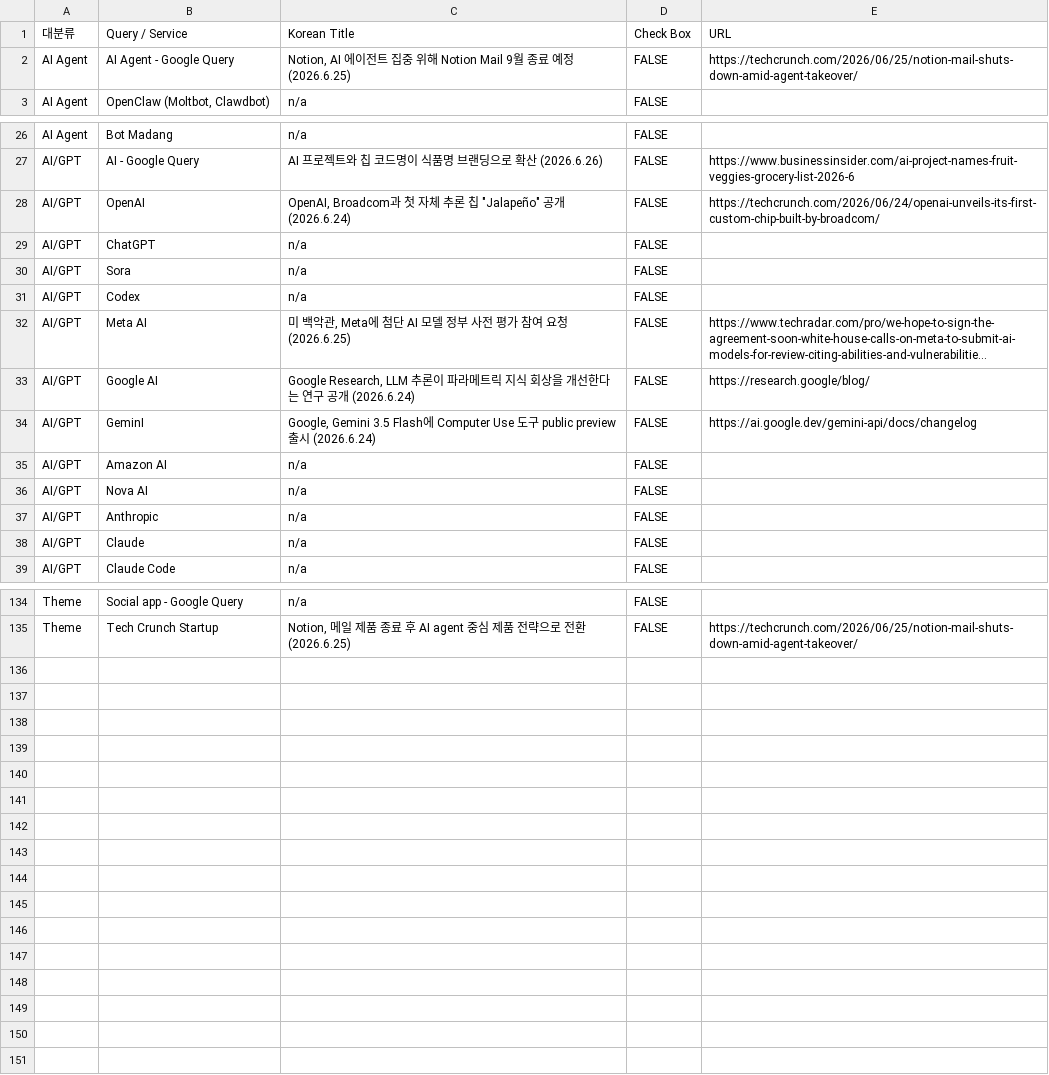
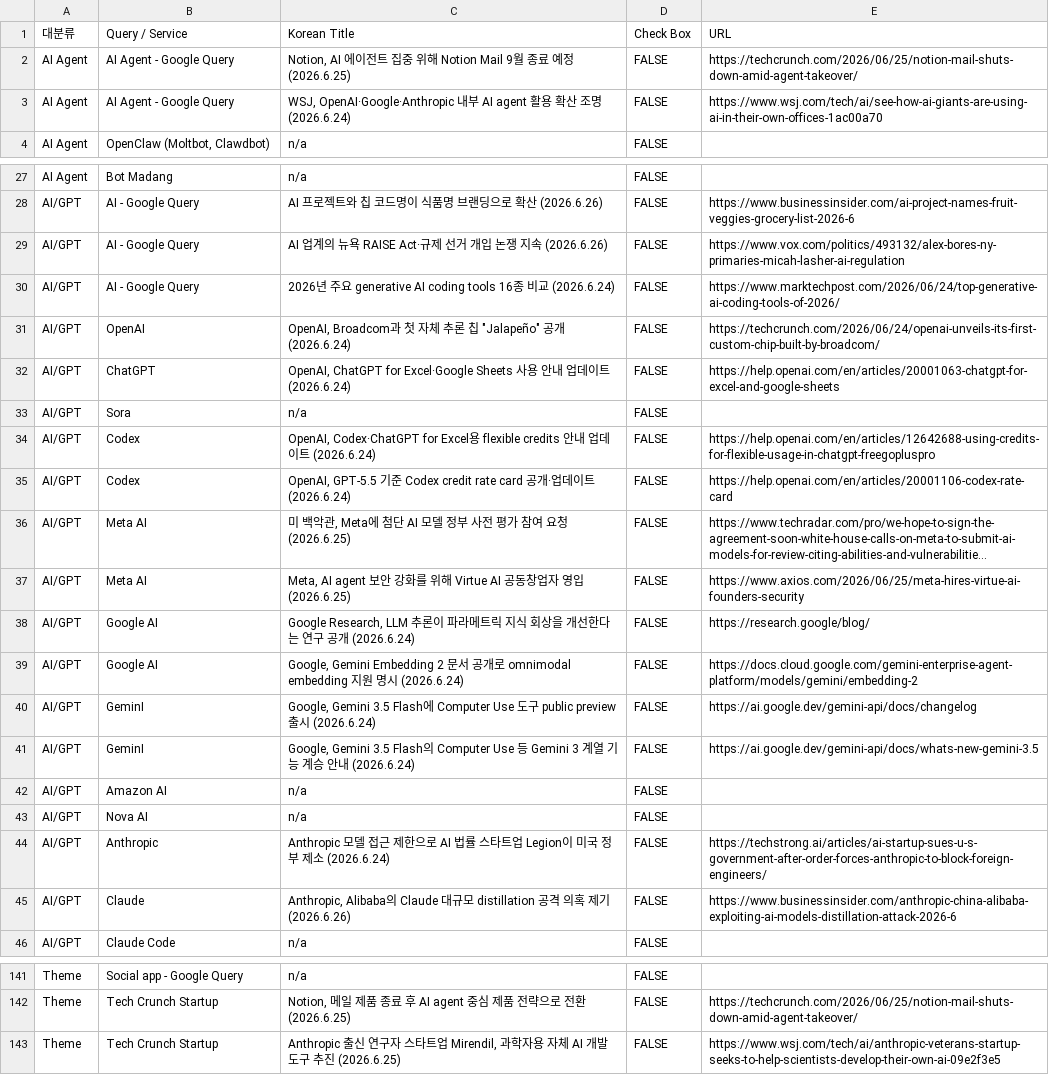
Before and after one commit to oliviajsy14-sketch/line, a CSV file: archives/global_it_trend/2026-06-4week.csv, drawn as a sheet; only a part is shown, gaps mark what is left out; long unchanged cells end in …; addresses are those after the commit; the diff covers the shown part only; the diff names each change by its address in the sheet, - before the commit and + after, or states it on an @@ line.

Commit message:
Expand global IT trend archive source coverage

```diff
--- a/archives/global_it_trend/2026-06-4week.csv
+++ b/archives/global_it_trend/2026-06-4week.csv
+row 3: AI Agent | AI Agent - Google Query | WSJ, OpenAI·Google·Anthropic 내부 AI agent 활용 확산 조명 (2026.6.24) | FALSE | https://www.wsj.com/tech/ai/see-how-ai-giants-are-using-ai-in-their-own-offices-1ac00a70
+row 29: AI/GPT | AI - Google Query | AI 업계의 뉴욕 RAISE Act·규제 선거 개입 논쟁 지속 (2026.6.26) | FALSE | https://www.vox.com/politics/493132/alex-bores-ny-primaries-micah-lasher-ai-regulation
+row 30: AI/GPT | AI - Google Query | 2026년 주요 generative AI coding tools 16종 비교 (2026.6.24) | FALSE | https://www.marktechpost.com/2026/06/24/top-generative-ai-coding-tools-of-2026/
-C32 (Korean Title): n/a
+C32 (Korean Title): OpenAI, ChatGPT for Excel·Google Sheets 사용 안내 업데이트 (2026.6.24)
-E32 (URL): (empty)
+E32 (URL): https://help.openai.com/en/articles/20001063-chatgpt-for-excel-and-google-sheets
+row 34: AI/GPT | Codex | OpenAI, Codex·ChatGPT for Excel용 flexible credits 안내 업데이트 (2026.6.24) | FALSE | https://help.openai.com/en/articles/12642688-using-credits-for-flexible-usage-in-chatgpt-freegopluspro
-C35 (Korean Title): n/a
+C35 (Korean Title): OpenAI, GPT-5.5 기준 Codex credit rate card 공개·업데이트 (2026.6.24)
-E35 (URL): (empty)
+E35 (URL): https://help.openai.com/en/articles/20001106-codex-rate-card
+row 37: AI/GPT | Meta AI | Meta, AI agent 보안 강화를 위해 Virtue AI 공동창업자 영입 (2026.6.25) | FALSE | https://www.axios.com/2026/06/25/meta-hires-virtue-ai-founders-security
+row 39: AI/GPT | Google AI | Google, Gemini Embedding 2 문서 공개로 omnimodal embedding 지원 명시 (2026.6.24) | FALSE | https://docs.cloud.google.com/gemini-enterprise-agent-platform/models/gemini/embedding-2
+row 41: AI/GPT | GeminI | Google, Gemini 3.5 Flash의 Computer Use 등 Gemini 3 계열 기능 계승 안내 (2026.6.24) | FALSE | https://ai.google.dev/gemini-api/docs/whats-new-gemini-3.5
-C44 (Korean Title): n/a
+C44 (Korean Title): Anthropic 모델 접근 제한으로 AI 법률 스타트업 Legion이 미국 정부 제소 (2026.6.24)
-E44 (URL): (empty)
+E44 (URL): https://techstrong.ai/articles/ai-startup-sues-u-s-government-after-order-forces-anthropic-to-block-foreign-engineers/
-C45 (Korean Title): n/a
+C45 (Korean Title): Anthropic, Alibaba의 Claude 대규모 distillation 공격 의혹 제기 (2026.6.26)
-E45 (URL): (empty)
+E45 (URL): https://www.businessinsider.com/anthropic-china-alibaba-exploiting-ai-models-distillation-attack-2026-6
+row 143: Theme | Tech Crunch Startup | Anthropic 출신 연구자 스타트업 Mirendil, 과학자용 자체 AI 개발 도구 추진 (2026.6.25) | FALSE | https://www.wsj.com/tech/ai/anthropic-veterans-startup-seeks-to-help-scientists-develop-their-own-ai-09e2f3e5
```
Also changed, not shown: 8 edited cells elsewhere in this file, 1 other file.
